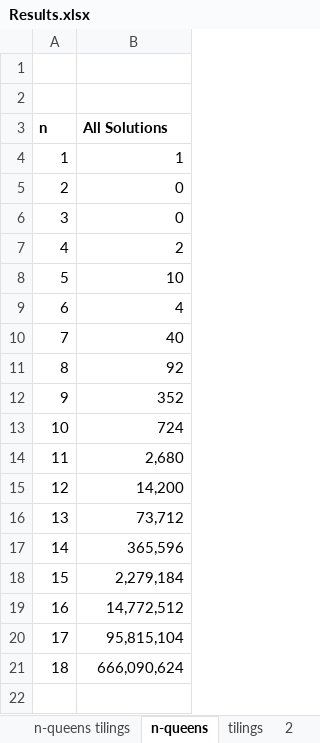
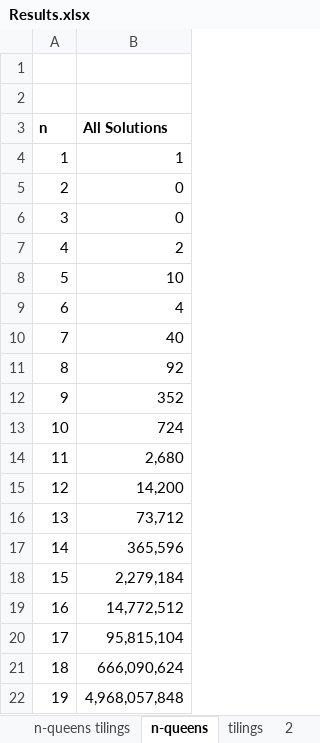
Before and after one commit to cks524/QED2022, an Excel workbook: Results.xlsx, sheet n-queens, drawn as a sheet; values as stored, in another font and other column widths than the file's, no borders; the diff names each change by its address in the sheet, - before the commit and + after, or states it on an @@ line.

```diff
--- a/Results.xlsx (sheet n-queens)
+++ b/Results.xlsx (sheet n-queens)
+row 22: 19 | 4,968,057,848
```
Also changed, not shown: sheet n-queens tilings, other sheet tabs.
